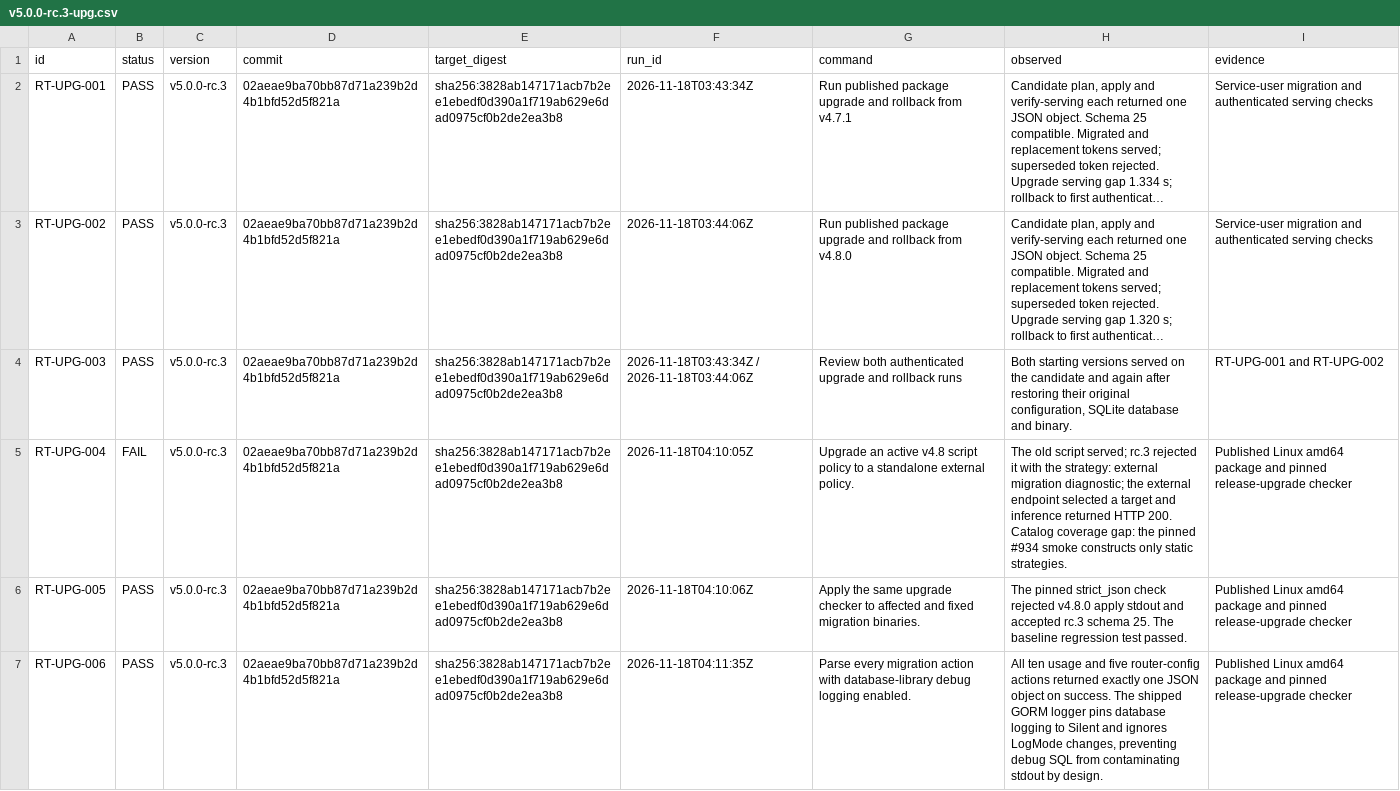
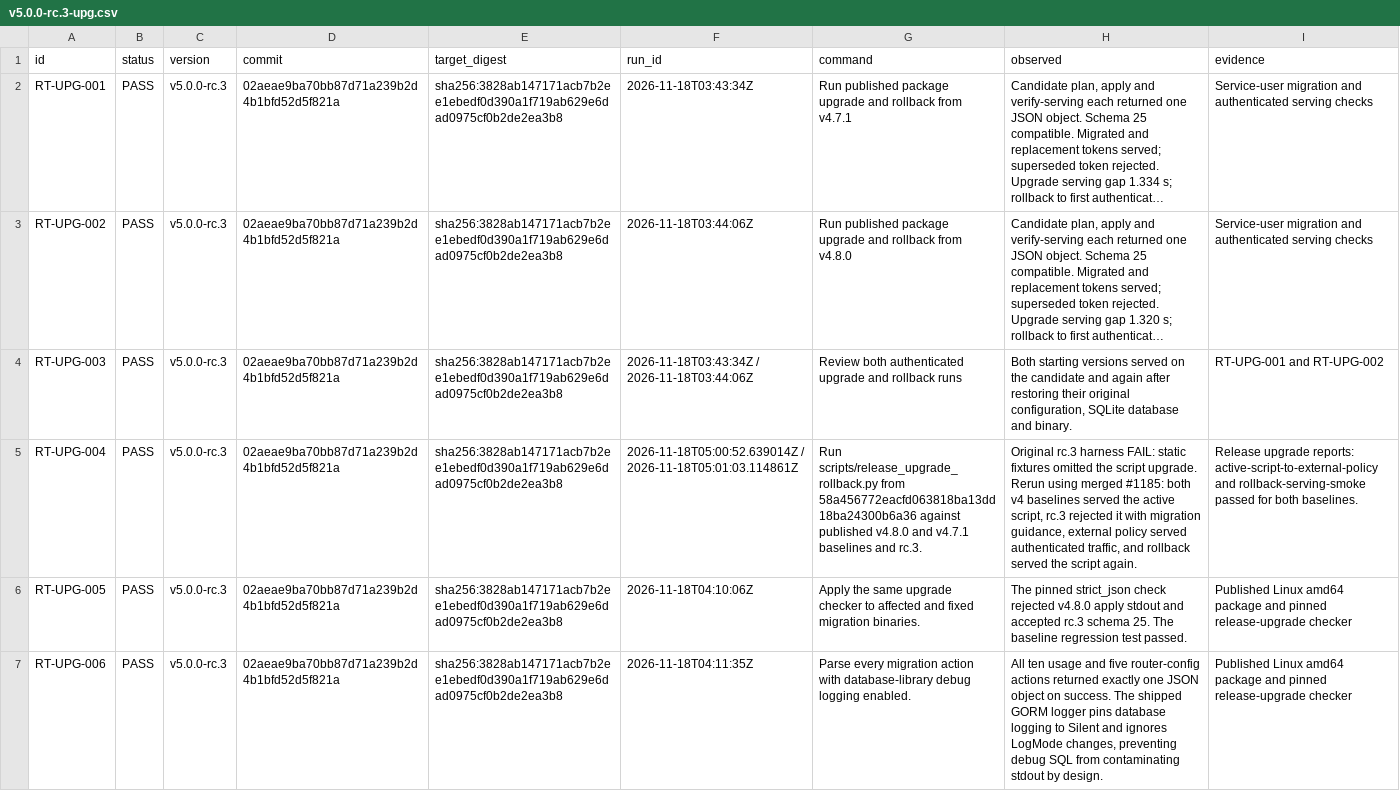
Before and after one commit to metrum-ai/router, a CSV file: docs/release-certification/results/v5.0.0-rc.3-upg.csv, drawn as a sheet; only a part is shown; long unchanged cells end in …; the diff names each change by its address in the sheet, - before the commit and + after, or states it on an @@ line.

Commit message:
Record merged script upgrade gate passing both rc.3 rehearsals
Signed-off-by: Chetan Gadgil <218799158+sysadmin-metrum-ai@users.noreply.github.com>

```diff
--- a/docs/release-certification/results/v5.0.0-rc.3-upg.csv
+++ b/docs/release-certification/results/v5.0.0-rc.3-upg.csv
-B5 (status): FAIL
+B5 (status): PASS
-F5 (run_id): 2026-11-18T04:10:05Z
+F5 (run_id): 2026-11-18T05:00:52.639014Z / 2026-11-18T05:01:03.114861Z
-G5 (command): Upgrade an active v4.8 script policy to a standalone external policy.
+G5 (command): Run scripts/release_upgrade_rollback.py from 58a456772eacfd063818ba13dd18ba24300b6a36 against published v4.8.0 and v4.7.1 baselines and rc.3.
-H5 (observed): The old script served; rc.3 rejected it with the strategy: external migration diagnostic; the external endpoint selected a target and inference returned HTTP 200. Catalog coverage gap: the pinned #934 smoke constructs only static strategies.
+H5 (observed): Original rc.3 harness FAIL: static fixtures omitted the script upgrade. Rerun using merged #1185: both v4 baselines served the active script, rc.3 rejected it with migration guidance, external policy served authenticated traffic, and rollback served the script again.
-I5 (evidence): Published Linux amd64 package and pinned release-upgrade checker
+I5 (evidence): Release upgrade reports: active-script-to-external-policy and rollback-serving-smoke passed for both baselines.
```
Also changed, not shown: 1 other file.
